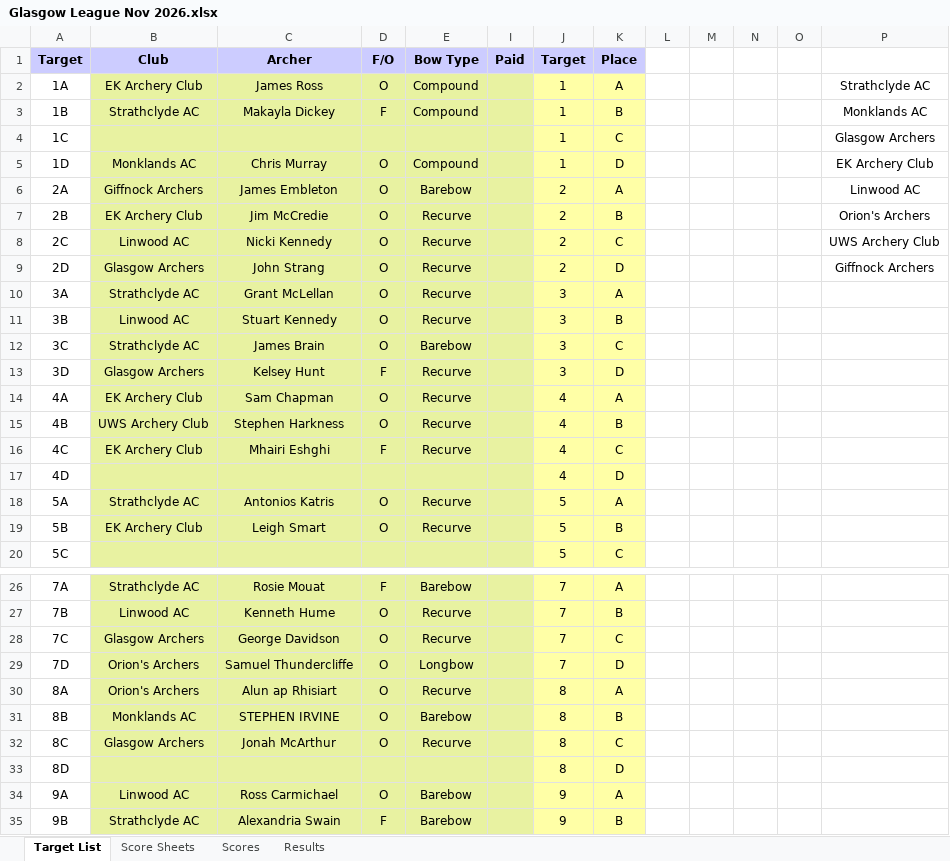
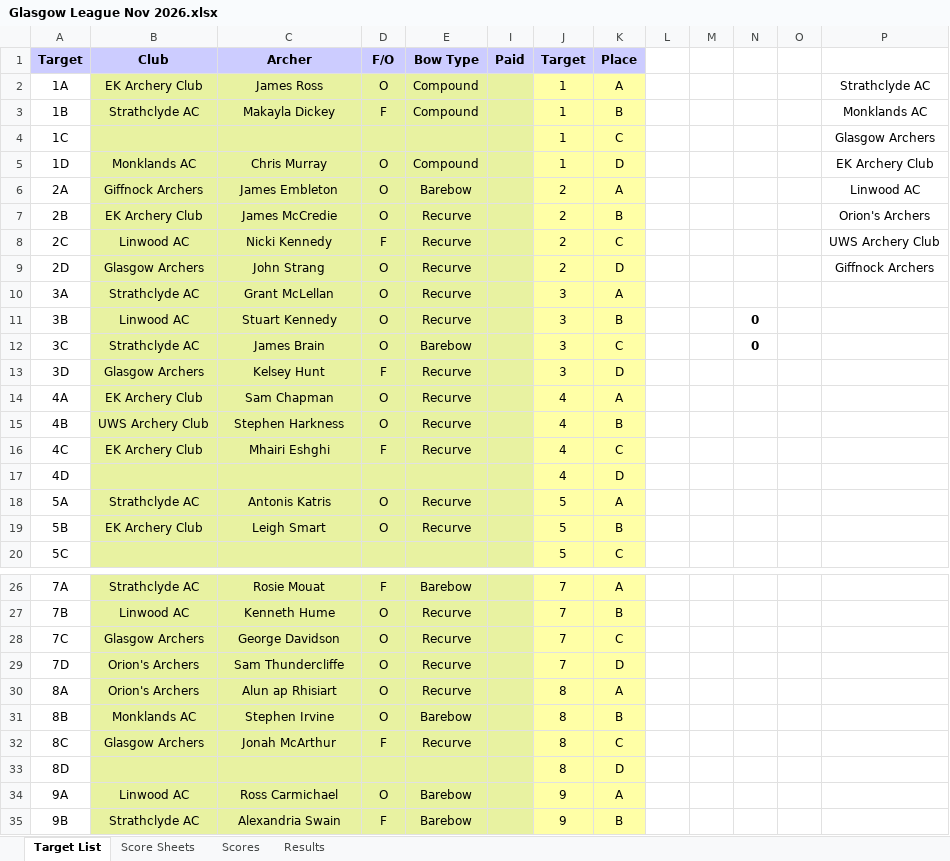
Before and after one commit to alunap/glasgow_archery_league, an Excel workbook: data/2026-7/Glasgow League Nov 2026.xlsx, sheet Target List, drawn as a sheet; only a part is shown, gaps mark what is left out; values as stored, in another font and other column widths than the file's, no borders; charts and pictures not drawn; the diff names each change by its address in the sheet, - before the commit and + after, or states it on an @@ line.

```diff
--- a/data/2026-7/Glasgow League Nov 2026.xlsx (sheet Target List)
+++ b/data/2026-7/Glasgow League Nov 2026.xlsx (sheet Target List)
-C7 (Archer): Jim McCredie
+C7 (Archer): James McCredie
-D8 (F/O): O
+D8 (F/O): F
-N11:N12: (empty)
+N11:N12: 0
-C18 (Archer): Antonios Katris
+C18 (Archer): Antonis Katris
-C29 (Archer): Samuel Thundercliffe
+C29 (Archer): Sam Thundercliffe
-E29 (Bow Type): Longbow
+E29 (Bow Type): Recurve
-C31 (Archer): STEPHEN IRVINE
+C31 (Archer): Stephen Irvine
-D32 (F/O): O
+D32 (F/O): F
```
Also changed, not shown: sheet Results, sheet Scores, sheet Score Sheets, hidden cells, charts or pictures, 6 other files.
